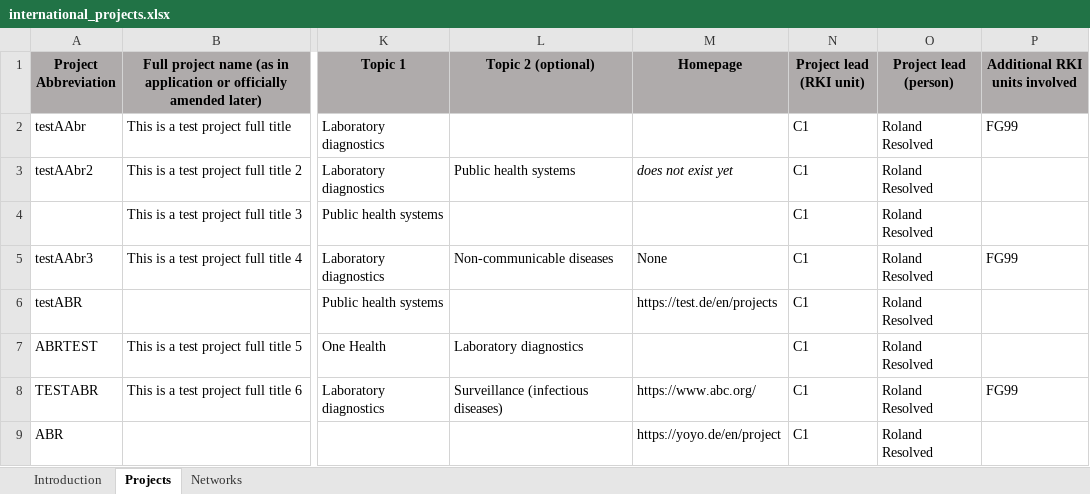
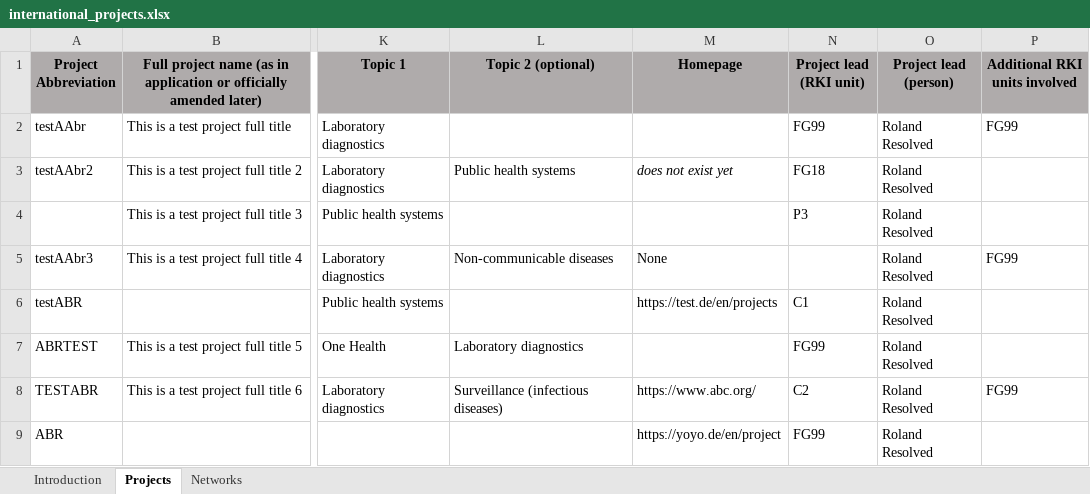
Before and after one commit to robert-koch-institut/mex-extractors, an Excel workbook: assets/raw-data/international-projects/international_projects.xlsx, sheet Projects, drawn as a sheet; only a part is shown, gaps mark what is left out; values as stored, in another font and other column widths than the file's, no borders; the diff names each change by its address in the sheet, - before the commit and + after, or states it on an @@ line.

```diff
--- a/assets/raw-data/international-projects/international_projects.xlsx (sheet Projects)
+++ b/assets/raw-data/international-projects/international_projects.xlsx (sheet Projects)
-N2 (Project lead (RKI unit)): C1
+N2 (Project lead (RKI unit)): FG99
-N3 (Project lead (RKI unit)): C1
+N3 (Project lead (RKI unit)): FG18
-N4 (Project lead (RKI unit)): C1
+N4 (Project lead (RKI unit)): P3
-N5 (Project lead (RKI unit)): C1
+N5 (Project lead (RKI unit)): (empty)
-N7 (Project lead (RKI unit)): C1
+N7 (Project lead (RKI unit)): FG99
-N8 (Project lead (RKI unit)): C1
+N8 (Project lead (RKI unit)): C2
-N9 (Project lead (RKI unit)): C1
+N9 (Project lead (RKI unit)): FG99
```
Also changed, not shown: assets/raw-data/biospecimen/test_bioproben.xlsx, 22 other files.
